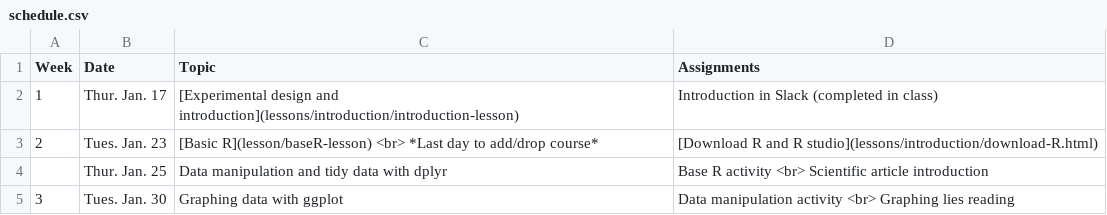
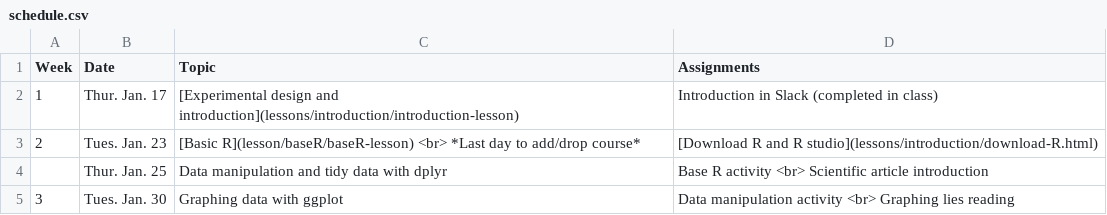
Before and after one commit to maryglover/wpu-bio231, a CSV file: schedule.csv, drawn as a sheet; only a part is shown.

Commit message:
update baseR link

```diff
--- a/schedule.csv
+++ b/schedule.csv
@@ -2,3 +2,3 @@
 1,Thur. Jan. 17,[Experimental design and introduction](lessons/introduction/introduction-lesson),Introduction in Slack (completed in class)
-2,Tues. Jan. 23,[Basic R](lesson/baseR-lesson) <br> *Last day to add/drop course*,[Download R and R studio](lessons/introduction/download-R.html)
+2,Tues. Jan. 23,[Basic R](lesson/baseR/baseR-lesson) <br> *Last day to add/drop course*,[Download R and R studio](lessons/introduction/download-R.html)
 ,Thur. Jan. 25,Data manipulation and tidy data with dplyr,Base R activity <br> Scientific article introduction
```
Also changed, not shown: 1 other file.
